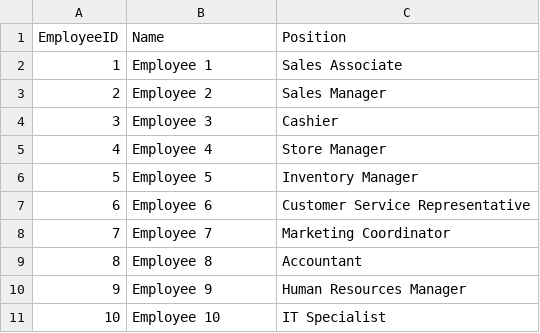
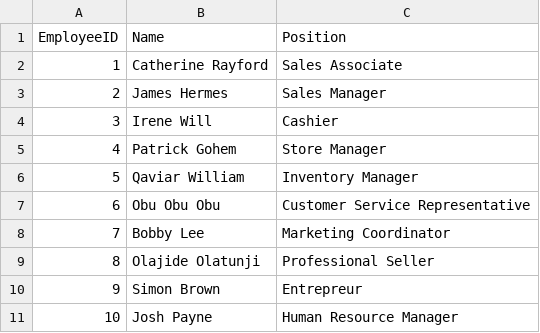
Before and after one commit to yikai03/AIDashboard, a CSV file: backend/TableStorage/Employees.csv, drawn as a sheet.

Commit message:
chore: Update data storage with new information Added Readme and requirements.txt

```diff
--- a/backend/TableStorage/Employees.csv
+++ b/backend/TableStorage/Employees.csv
@@ -1,11 +1,11 @@
 EmployeeID,Name,Position
-1,Employee 1,Sales Associate
-2,Employee 2,Sales Manager
-3,Employee 3,Cashier
-4,Employee 4,Store Manager
-5,Employee 5,Inventory Manager
-6,Employee 6,Customer Service Representative
-7,Employee 7,Marketing Coordinator
-8,Employee 8,Accountant
-9,Employee 9,Human Resources Manager
-10,Employee 10,IT Specialist
+1,Catherine Rayford,Sales Associate
+2,James Hermes,Sales Manager
+3,Irene Will,Cashier
+4,Patrick Gohem,Store Manager
+5,Qaviar William,Inventory Manager
+6,Obu Obu Obu,Customer Service Representative
+7,Bobby Lee,Marketing Coordinator
+8,Olajide Olatunji,Professional Seller
+9,Simon Brown,Entrepreur
+10,Josh Payne,Human Resource Manager
```
Also changed, not shown: backend/TableStorage/OrderDetails.csv, backend/TableStorage/Shipments.csv, 13 other files.
